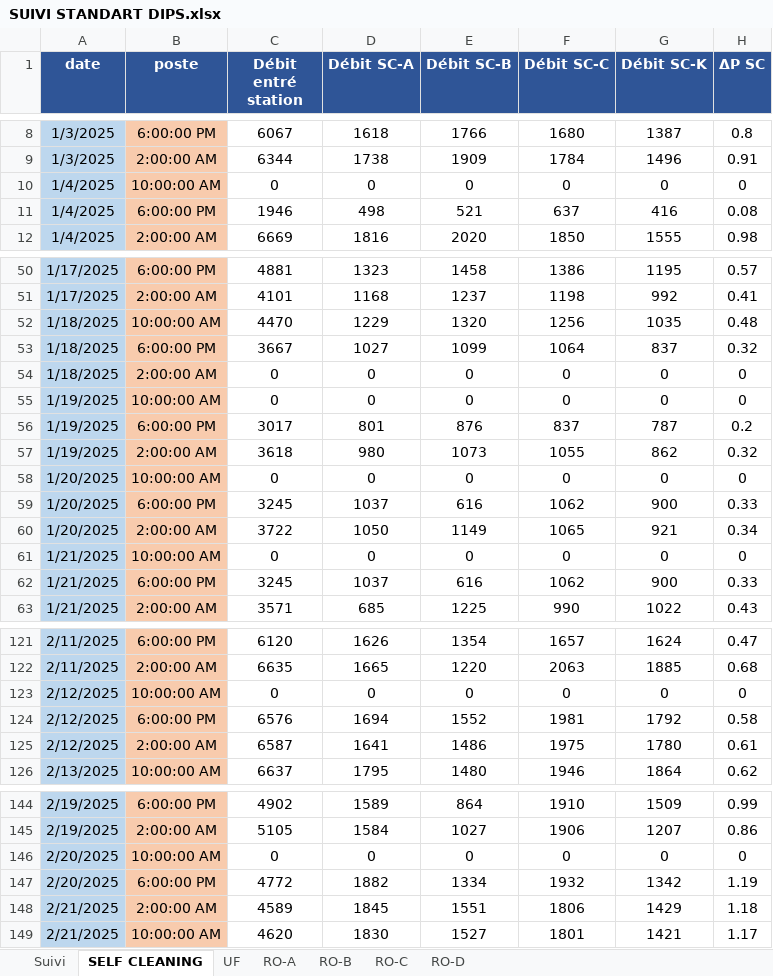
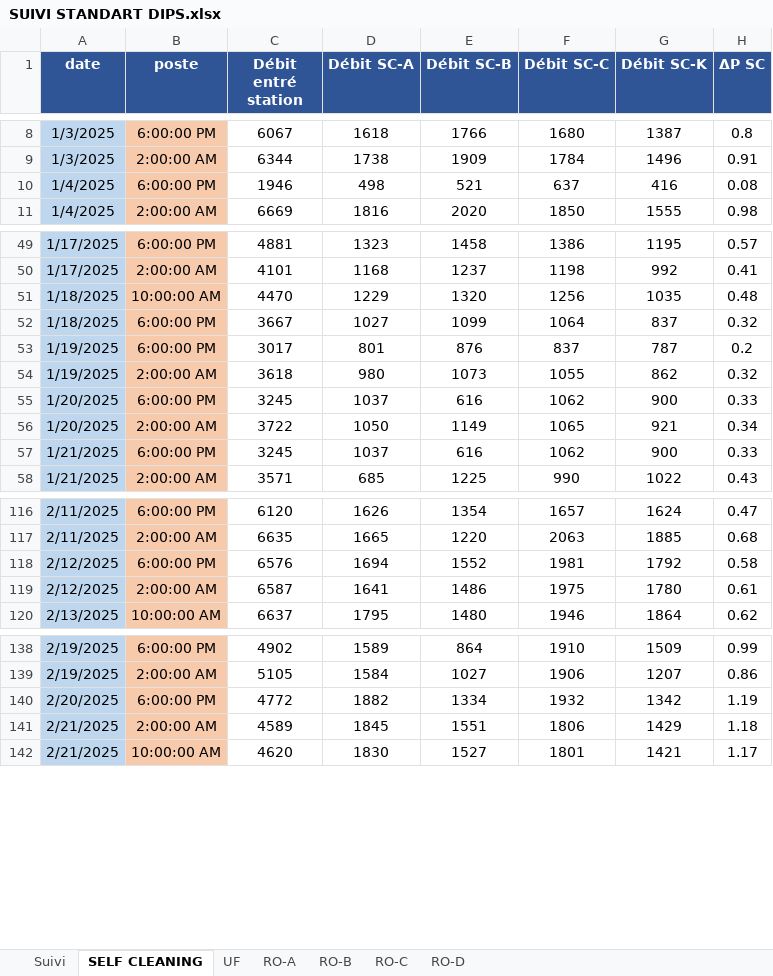
Before and after one commit to Ait-Omar/wave2, an Excel workbook: SUIVI STANDART DIPS.xlsx, sheet SELF CLEANING, drawn as a sheet; only a part is shown, gaps mark what is left out; values as stored, in another font and other column widths than the file's, no borders; removed rows and columns are numbered as before the commit, all else as after; the diff covers the shown part only; the diff names each change by its address in the sheet, - before the commit and + after, or states it on an @@ line.

```diff
--- a/SUIVI STANDART DIPS.xlsx (sheet SELF CLEANING)
+++ b/SUIVI STANDART DIPS.xlsx (sheet SELF CLEANING)
-row 10: 1/4/2025 | 10:00:00 AM | 0 | 0 | 0 | 0 | 0 | 0
-row 54: 1/18/2025 | 2:00:00 AM | 0 | 0 | 0 | 0 | 0 | 0
-row 55: 1/19/2025 | 10:00:00 AM | 0 | 0 | 0 | 0 | 0 | 0
-row 58: 1/20/2025 | 10:00:00 AM | 0 | 0 | 0 | 0 | 0 | 0
-row 61: 1/21/2025 | 10:00:00 AM | 0 | 0 | 0 | 0 | 0 | 0
-row 123: 2/12/2025 | 10:00:00 AM | 0 | 0 | 0 | 0 | 0 | 0
-row 146: 2/20/2025 | 10:00:00 AM | 0 | 0 | 0 | 0 | 0 | 0
```
Also changed, not shown: 108 added rows and 1 edited cell elsewhere in this sheet, sheet Suivi, sheet UF, sheet RO-C, sheet RO-D, sheet RO-B, sheet RO-A, Consommation spécifique.xlsx, PRODUCTION 2025.xlsx, 4 other files.
